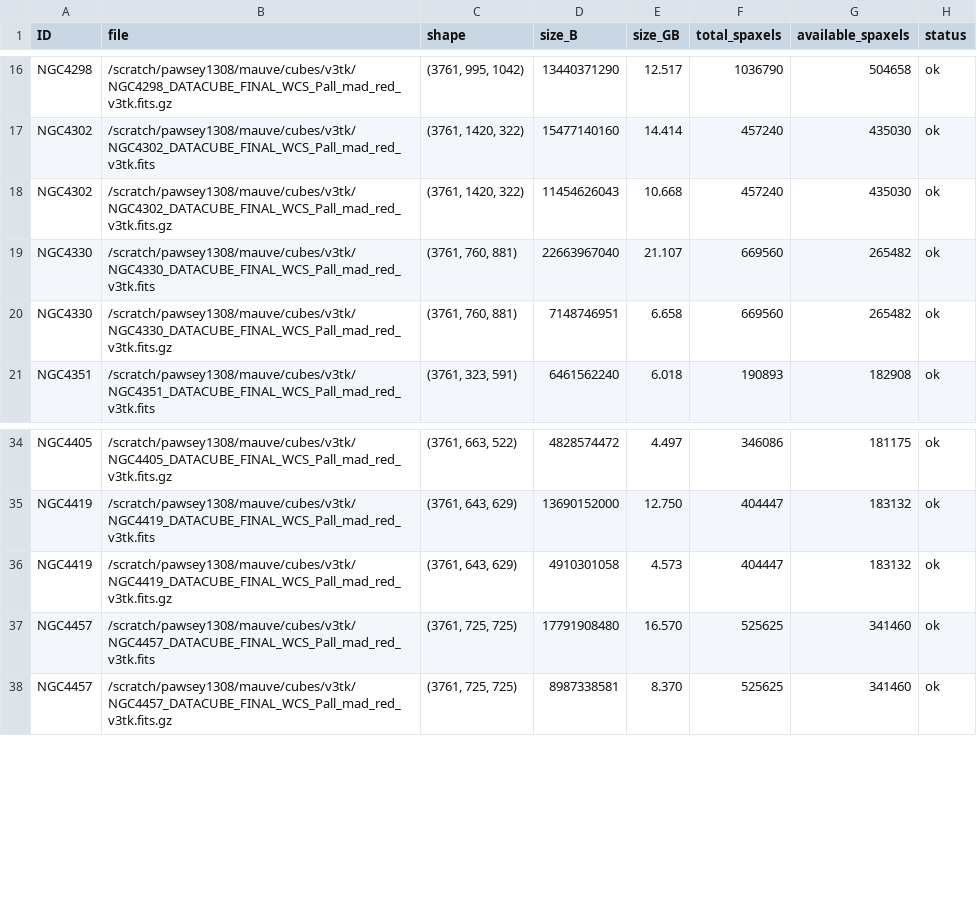
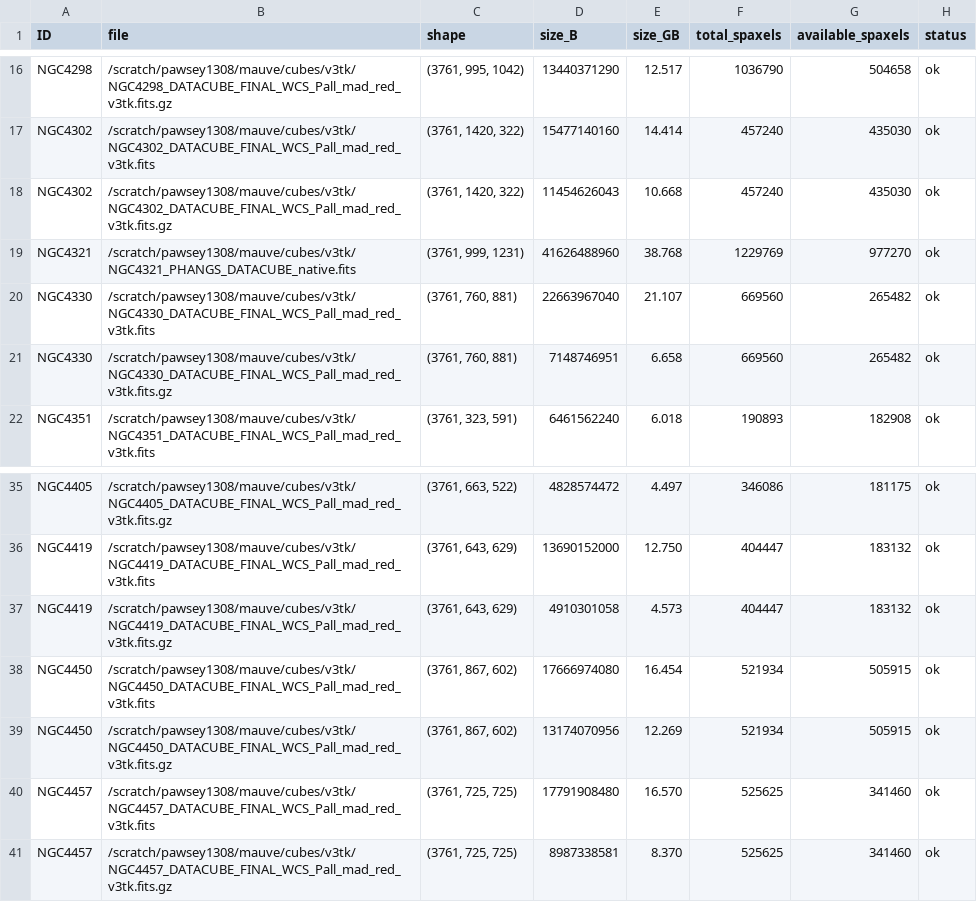
Before and after one commit to Rongjun-ANU/ICRAR-MAUVE, a CSV file: nGIST_v7.6.8_setup/config_setup/cube_sizes_v3tk.csv, drawn as a sheet; only a part is shown, gaps mark what is left out; the diff names each change by its address in the sheet, - before the commit and + after, or states it on an @@ line.

```diff
--- a/nGIST_v7.6.8_setup/config_setup/cube_sizes_v3tk.csv
+++ b/nGIST_v7.6.8_setup/config_setup/cube_sizes_v3tk.csv
+row 19: NGC4321 | /scratch/pawsey1308/mauve/cubes/v3tk/NGC4321_PHANGS_DATACUBE_native.fits | (3761, 999, 1231) | 41626488960 | 38.768 | 1229769 | 977270 | ok
+row 38: NGC4450 | /scratch/pawsey1308/mauve/cubes/v3tk/NGC4450_DATACUBE_FINAL_WCS_Pall_mad_red_v3tk.fits | (3761, 867, 602) | 17666974080 | 16.454 | 521934 | 505915 | ok
+row 39: NGC4450 | /scratch/pawsey1308/mauve/cubes/v3tk/NGC4450_DATACUBE_FINAL_WCS_Pall_mad_red_v3tk.fits.gz | (3761, 867, 602) | 13174070956 | 12.269 | 521934 | 505915 | ok
```
Also changed, not shown: nGIST_v7.6.8_setup/config_setup/cube_centers_v3tk.csv, 7 other files.
